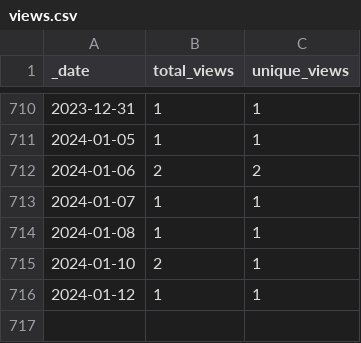
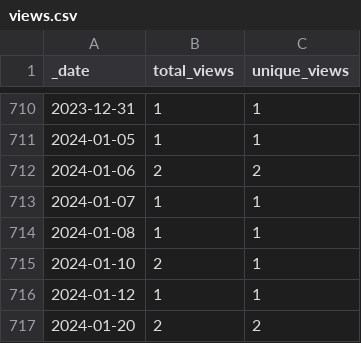
Before and after one commit to 0m4r/MMM-covid19, a CSV file: traffic/views.csv, drawn as a sheet; only a part is shown, gaps mark what is left out.

```diff
--- a/traffic/views.csv
+++ b/traffic/views.csv
@@ -716 +716,2 @@ _date,total_views,unique_views
 2024-01-12,1,1
+2024-01-20,2,2
```
Also changed, not shown: traffic/clones.csv, 1 other file.
